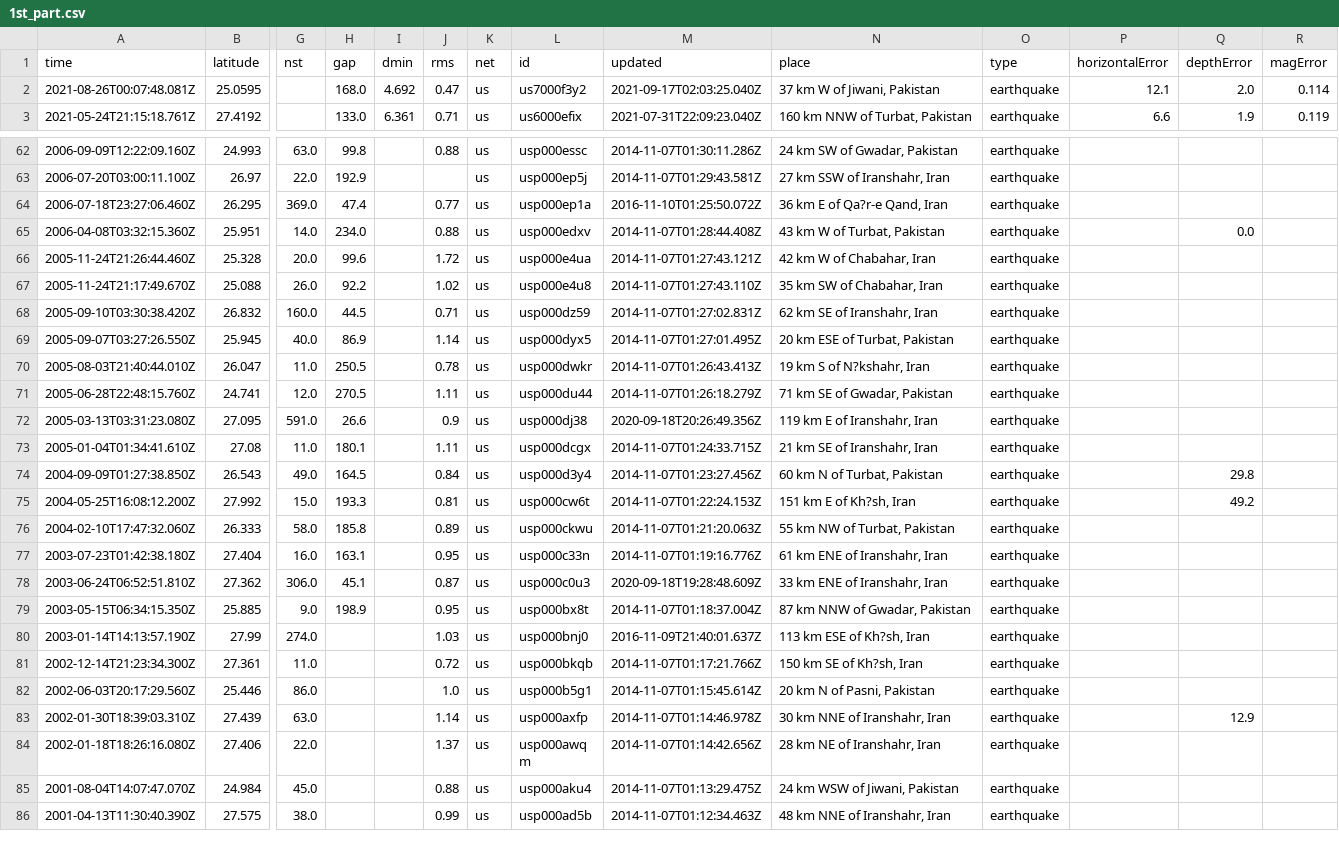
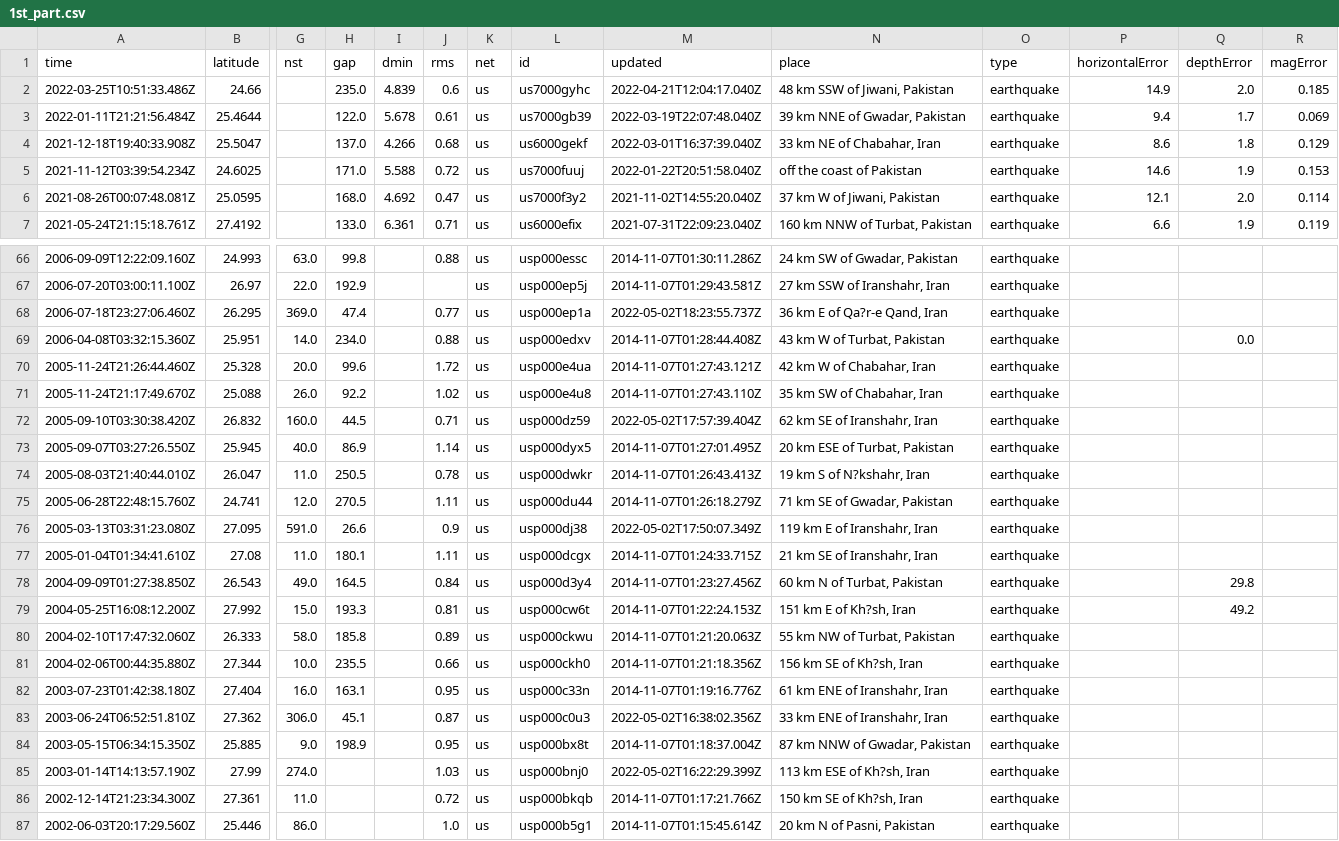
Before and after one commit to yamini-kabra/Earthquake-data-analysis, a CSV file: data/1st_part.csv, drawn as a sheet; only a part is shown, gaps mark what is left out; the shorter side is filled out with more unchanged rows; addresses are those after the commit; rows hold the shown columns only; the diff covers the shown part only; the diff names each change by its address in the sheet, - before the commit and + after, or states it on an @@ line.

```diff
--- a/data/1st_part.csv
+++ b/data/1st_part.csv
+row 2: 2022-03-25T10:51:33.486Z | 24.66 |  | 235.0 | 4.839 | 0.6 | us | us7000gyhc | 2022-04-21T12:04:17.040Z | 48 km SSW of Jiwani, Pakistan | earthquake | 14.9 | 2.0 | 0.185
+row 3: 2022-01-11T21:21:56.484Z | 25.4644 |  | 122.0 | 5.678 | 0.61 | us | us7000gb39 | 2022-03-19T22:07:48.040Z | 39 km NNE of Gwadar, Pakistan | earthquake | 9.4 | 1.7 | 0.069
+row 4: 2021-12-18T19:40:33.908Z | 25.5047 |  | 137.0 | 4.266 | 0.68 | us | us6000gekf | 2022-03-01T16:37:39.040Z | 33 km NE of Chabahar, Iran | earthquake | 8.6 | 1.8 | 0.129
+row 5: 2021-11-12T03:39:54.234Z | 24.6025 |  | 171.0 | 5.588 | 0.72 | us | us7000fuuj | 2022-01-22T20:51:58.040Z | off the coast of Pakistan | earthquake | 14.6 | 1.9 | 0.153
-M6 (updated): 2021-09-17T02:03:25.040Z
+M6 (updated): 2021-11-02T14:55:20.040Z
-M68 (updated): 2016-11-10T01:25:50.072Z
+M68 (updated): 2022-05-02T18:23:55.737Z
-M72 (updated): 2014-11-07T01:27:02.831Z
+M72 (updated): 2022-05-02T17:57:39.404Z
-M76 (updated): 2020-09-18T20:26:49.356Z
+M76 (updated): 2022-05-02T17:50:07.349Z
+row 81: 2004-02-06T00:44:35.880Z | 27.344 | 10.0 | 235.5 |  | 0.66 | us | usp000ckh0 | 2014-11-07T01:21:18.356Z | 156 km SE of Kh?sh, Iran | earthquake
-M83 (updated): 2020-09-18T19:28:48.609Z
+M83 (updated): 2022-05-02T16:38:02.356Z
-M85 (updated): 2016-11-09T21:40:01.637Z
+M85 (updated): 2022-05-02T16:22:29.399Z
```
Also changed, not shown: 1 added row and 31 edited cells elsewhere in this file, data/2nd_part.csv, 2 other files.
